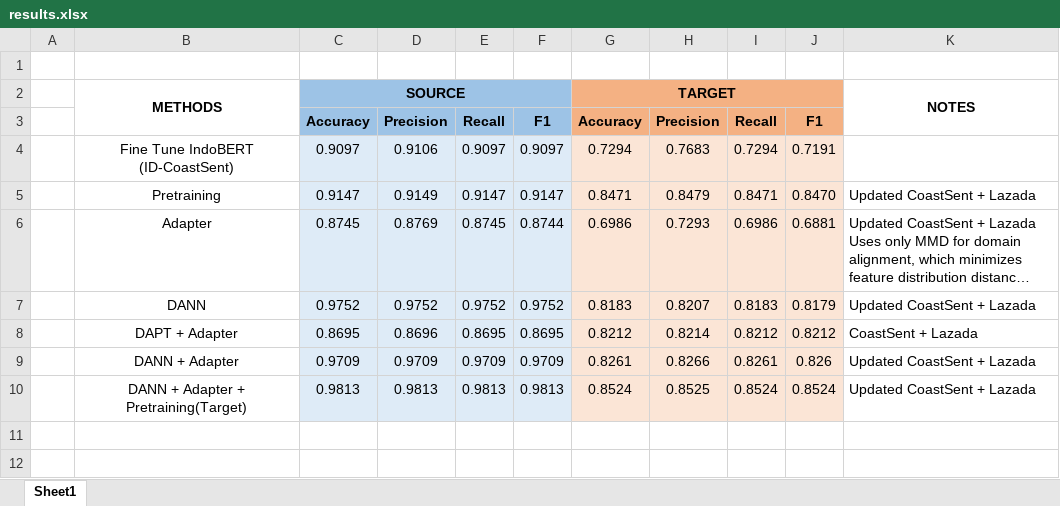
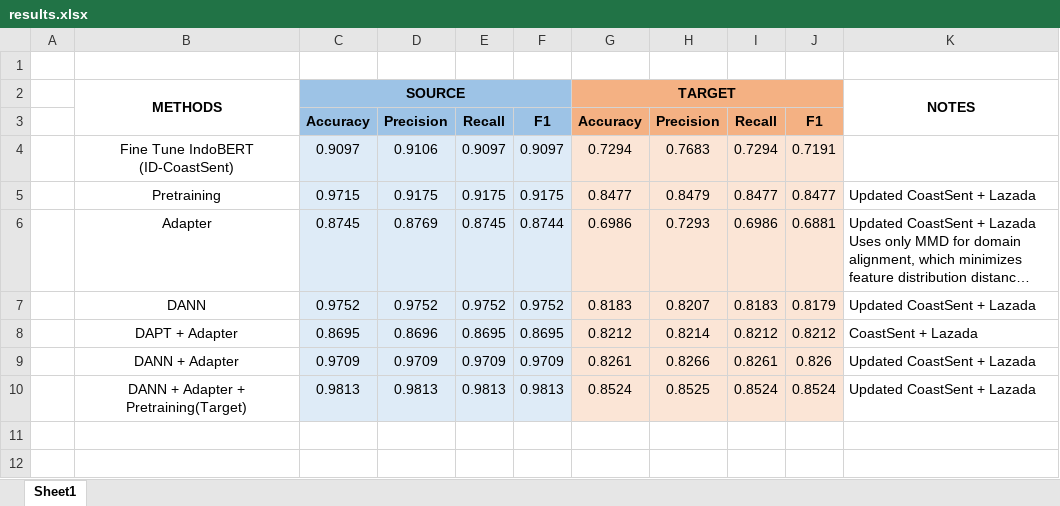
Before and after one commit to HappyNaCl/ADAPT-DANN, an Excel workbook: results/results.xlsx, sheet Sheet1, drawn as a sheet; only a part is shown; long unchanged cells end in …; values as stored, in another font and other column widths than the file's, no borders; charts and pictures not drawn; removed rows and columns are numbered as before the commit, all else as after; the diff names each change by its address in the sheet, - before the commit and + after, or states it on an @@ line.

Commit message:
feat: updated pretraining result

```diff
--- a/results/results.xlsx (sheet Sheet1)
+++ b/results/results.xlsx (sheet Sheet1)
-row 5:  | Pretraining | 0.9147 | 0.9149 | 0.9147 | 0.9147 | 0.8471 | 0.8479 | 0.8471 | 0.8470 | Updated CoastSent + Lazada
+row 5:  | Pretraining | 0.9715 | 0.9175 | 0.9175 | 0.9175 | 0.8477 | 0.8479 | 0.8477 | 0.8477 | Updated CoastSent + Lazada
```
Also changed, not shown: charts or pictures.
